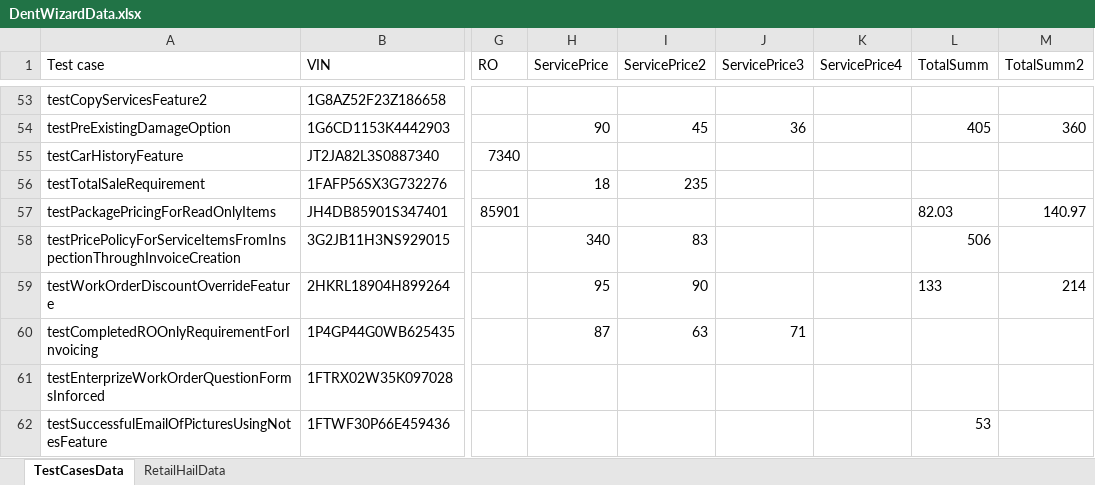
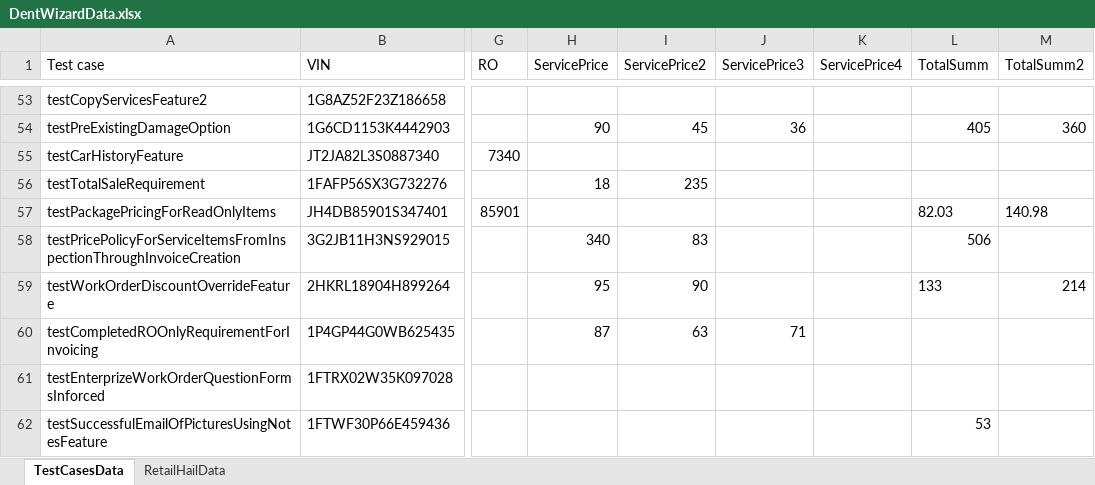
Before and after one commit to IYefremov/restassure, an Excel workbook: TestAutomationProject/data/DentWizardData.xlsx, sheet TestCasesData, drawn as a sheet; only a part is shown, gaps mark what is left out; values as stored, in another font and other column widths than the file's, no borders; the diff names each change by its address in the sheet, - before the commit and + after, or states it on an @@ line.

Commit message:
iOS client test cases updates

```diff
--- a/TestAutomationProject/data/DentWizardData.xlsx (sheet TestCasesData)
+++ b/TestAutomationProject/data/DentWizardData.xlsx (sheet TestCasesData)
-M57 (TotalSumm2): 140.97
+M57 (TotalSumm2): 140.98
```
Also changed, not shown: 14 other files.
